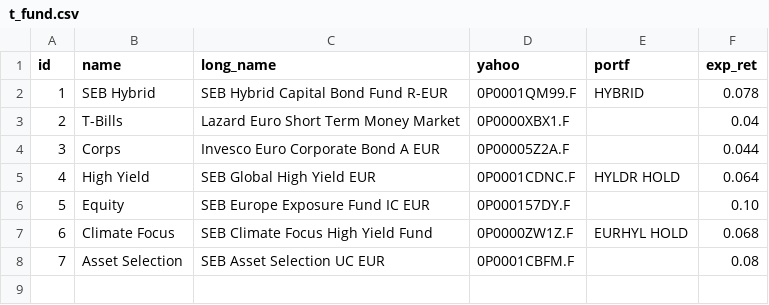
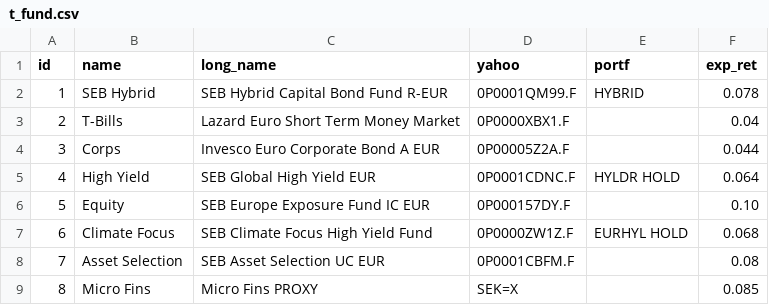
Before and after one commit to MarekOzana/streamlit_markowitz, a CSV file: data/t_fund.csv, drawn as a sheet; the diff names each change by its address in the sheet, - before the commit and + after, or states it on an @@ line.

Commit message:
adding Micro Fins proxy

```diff
--- a/data/t_fund.csv
+++ b/data/t_fund.csv
+row 9: 8 | Micro Fins | Micro Fins PROXY | SEK=X |  | 0.085
```
Also changed, not shown: 6 other files.
